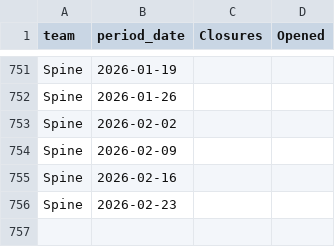
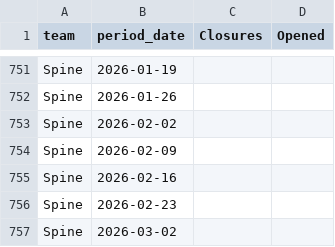
Before and after one commit to 17wadeche/heijunka-dev, a CSV file: closures.csv, drawn as a sheet; only a part is shown, gaps mark what is left out; the diff names each change by its address in the sheet, - before the commit and + after, or states it on an @@ line.

```diff
--- a/closures.csv
+++ b/closures.csv
+row 757: Spine | 2026-03-02
```
Also changed, not shown: timeliness.csv, 5 other files.
